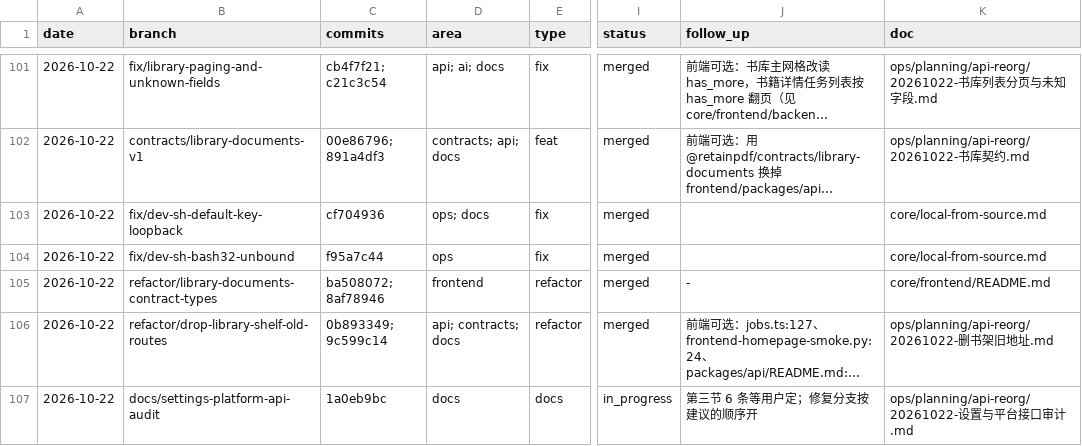
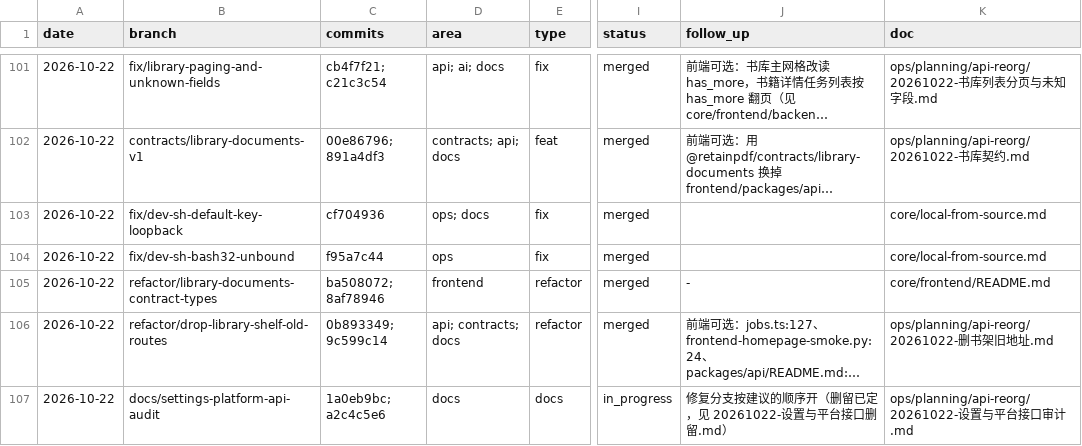
Before and after one commit to Su2uka/retain-pdf, a CSV file: docs/ops/devlog/2026-10.csv, drawn as a sheet; only a part is shown, gaps mark what is left out; long unchanged cells end in …; the diff names each change by its address in the sheet, - before the commit and + after, or states it on an @@ line.

```diff
--- a/docs/ops/devlog/2026-10.csv
+++ b/docs/ops/devlog/2026-10.csv
-C107 (commits): 1a0eb9bc
+C107 (commits): 1a0eb9bc; a2c4c5e6
-J107 (follow_up): 第三节 6 条等用户定；修复分支按建议的顺序开
+J107 (follow_up): 修复分支按建议的顺序开（删留已定，见 20261022-设置与平台接口删留.md）
```
